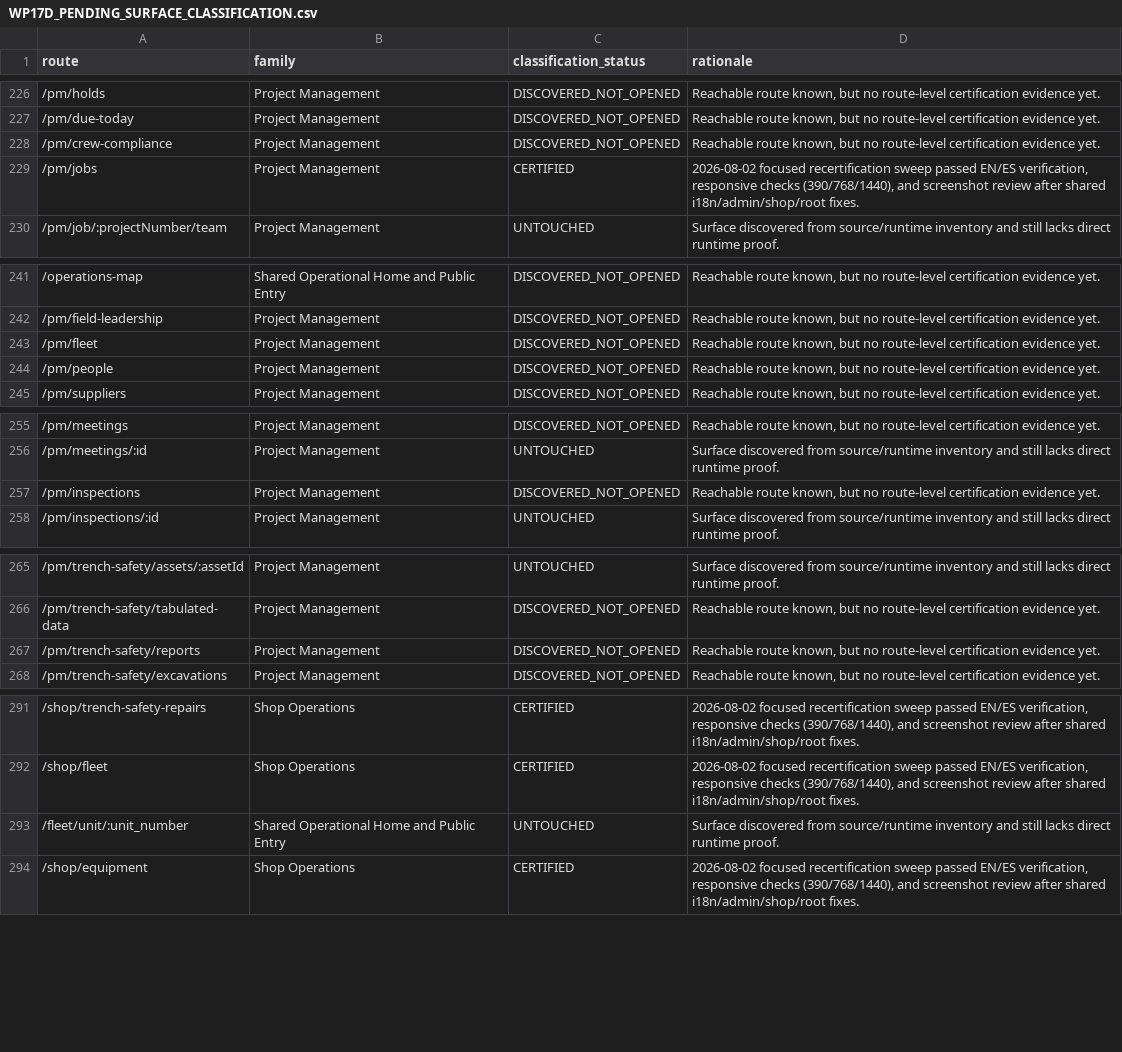
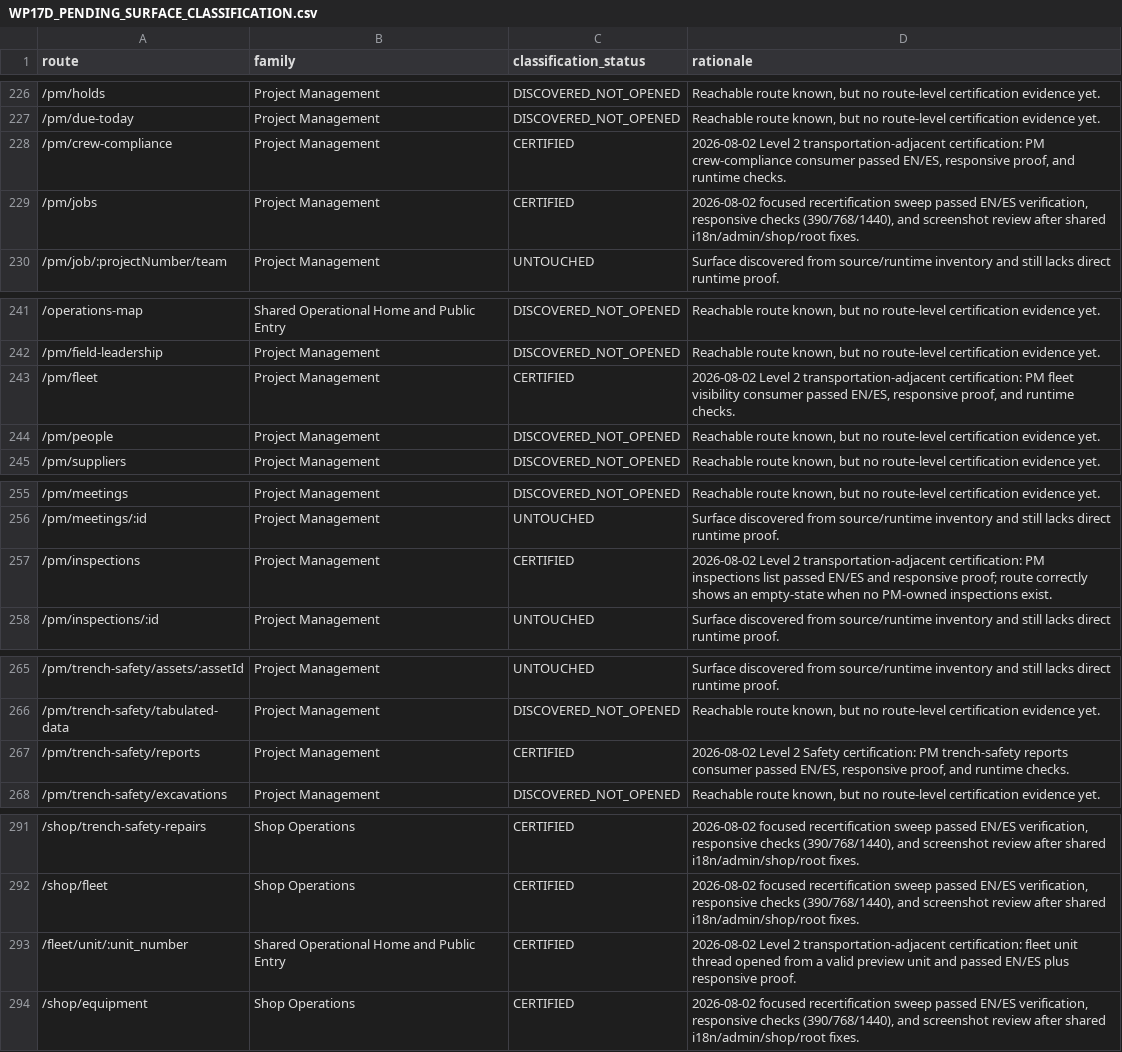
Before and after one commit to Judd-19851202/MASCI-OPS-08-15-26-11-30am, a CSV file: memory/WP17D_PENDING_SURFACE_CLASSIFICATION.csv, drawn as a sheet; only a part is shown, gaps mark what is left out; the diff covers the shown part only.

```diff
--- a/memory/WP17D_PENDING_SURFACE_CLASSIFICATION.csv
+++ b/memory/WP17D_PENDING_SURFACE_CLASSIFICATION.csv
@@ -227,3 +227,3 @@ route,family,classification_status,rationale
 /pm/due-today,Project Management,DISCOVERED_NOT_OPENED,"Reachable route known, but no route-level certification evidence yet."
-/pm/crew-compliance,Project Management,DISCOVERED_NOT_OPENED,"Reachable route known, but no route-level certification evidence yet."
+/pm/crew-compliance,Project Management,CERTIFIED,"2026-08-02 Level 2 transportation-adjacent certification: PM crew-compliance consumer passed EN/ES, responsive proof, and runtime checks."
 /pm/jobs,Project Management,CERTIFIED,"2026-08-02 focused recertification sweep passed EN/ES verification, responsive checks (390/768/1440), and screenshot review after shared i18n/admin/shop/root fixes."
@@ -242,3 +242,3 @@ route,family,classification_status,rationale
 /pm/field-leadership,Project Management,DISCOVERED_NOT_OPENED,"Reachable route known, but no route-level certification evidence yet."
-/pm/fleet,Project Management,DISCOVERED_NOT_OPENED,"Reachable route known, but no route-level certification evidence yet."
+/pm/fleet,Project Management,CERTIFIED,"2026-08-02 Level 2 transportation-adjacent certification: PM fleet visibility consumer passed EN/ES, responsive proof, and runtime checks."
 /pm/people,Project Management,DISCOVERED_NOT_OPENED,"Reachable route known, but no route-level certification evidence yet."
@@ -256,3 +256,3 @@ route,family,classification_status,rationale
 /pm/meetings/:id,Project Management,UNTOUCHED,Surface discovered from source/runtime inventory and still lacks direct runtime proof.
-/pm/inspections,Project Management,DISCOVERED_NOT_OPENED,"Reachable route known, but no route-level certification evidence yet."
+/pm/inspections,Project Management,CERTIFIED,2026-08-02 Level 2 transportation-adjacent certification: PM inspections list passed EN/ES and responsive proof; route correctly shows an empty-state when no PM-owned inspections exist.
 /pm/inspections/:id,Project Management,UNTOUCHED,Surface discovered from source/runtime inventory and still lacks direct runtime proof.
@@ -266,3 +266,3 @@ route,family,classification_status,rationale
 /pm/trench-safety/tabulated-data,Project Management,DISCOVERED_NOT_OPENED,"Reachable route known, but no route-level certification evidence yet."
-/pm/trench-safety/reports,Project Management,DISCOVERED_NOT_OPENED,"Reachable route known, but no route-level certification evidence yet."
+/pm/trench-safety/reports,Project Management,CERTIFIED,"2026-08-02 Level 2 Safety certification: PM trench-safety reports consumer passed EN/ES, responsive proof, and runtime checks."
 /pm/trench-safety/excavations,Project Management,DISCOVERED_NOT_OPENED,"Reachable route known, but no route-level certification evidence yet."
@@ -292,3 +292,3 @@ route,family,classification_status,rationale
 /shop/fleet,Shop Operations,CERTIFIED,"2026-08-02 focused recertification sweep passed EN/ES verification, responsive checks (390/768/1440), and screenshot review after shared i18n/admin/shop/root fixes."
-/fleet/unit/:unit_number,Shared Operational Home and Public Entry,UNTOUCHED,Surface discovered from source/runtime inventory and still lacks direct runtime proof.
+/fleet/unit/:unit_number,Shared Operational Home and Public Entry,CERTIFIED,2026-08-02 Level 2 transportation-adjacent certification: fleet unit thread opened from a valid preview unit and passed EN/ES plus responsive proof.
 /shop/equipment,Shop Operations,CERTIFIED,"2026-08-02 focused recertification sweep passed EN/ES verification, responsive checks (390/768/1440), and screenshot review after shared i18n/admin/shop/root fixes."
```
Also changed, not shown: 47 edited cells elsewhere in this file, 2 other files.
